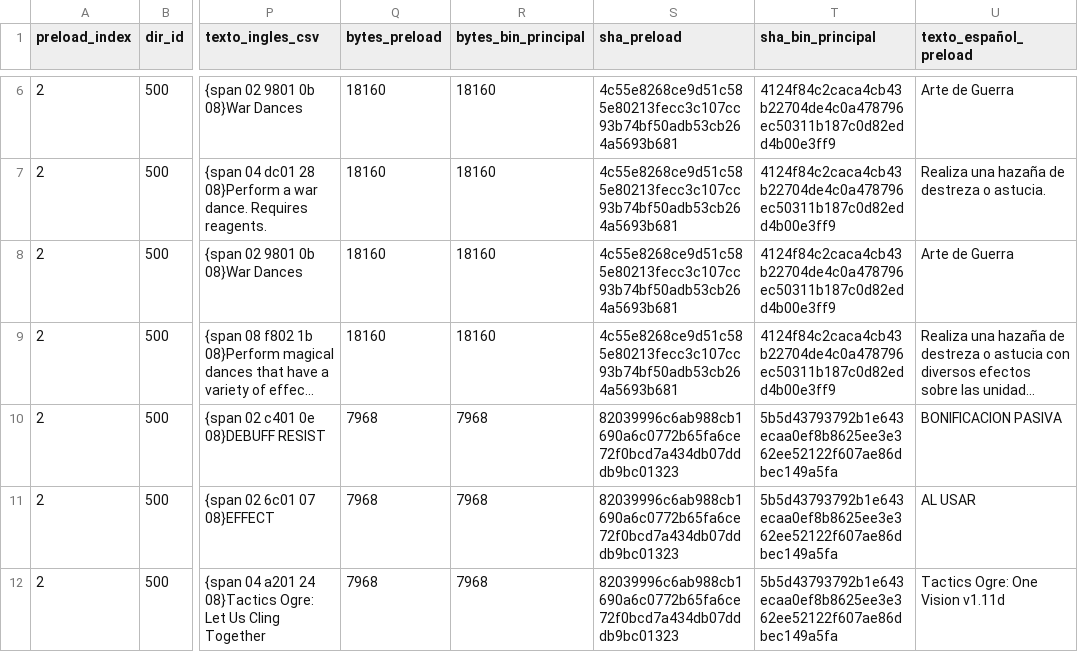
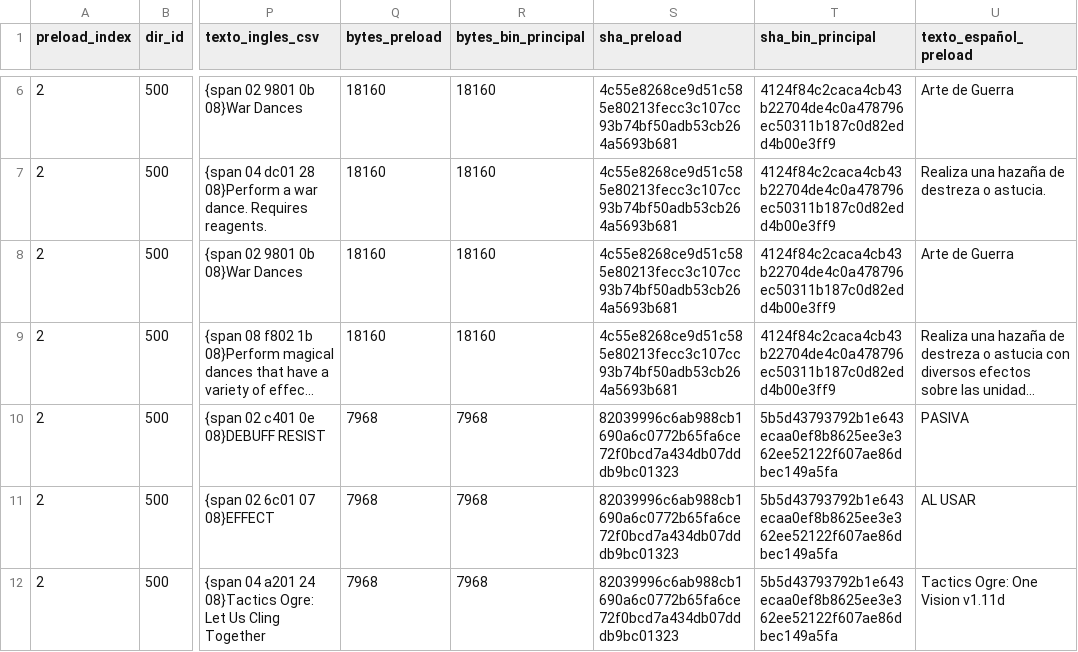
Before and after one commit to Bringerx13/Tactics-Ogre-One-Vision-ESP, a TSV file: Correcciones/preload_xlc_emes_traducido.tsv, drawn as a sheet; only a part is shown, gaps mark what is left out; long unchanged cells end in …; the diff names each change by its address in the sheet, - before the commit and + after, or states it on an @@ line.

Commit message:
Corrección de etiqueta preload: PASIVA

```diff
--- a/Correcciones/preload_xlc_emes_traducido.tsv
+++ b/Correcciones/preload_xlc_emes_traducido.tsv
-U10 (texto_español_preload): BONIFICACION PASIVA
+U10 (texto_español_preload): PASIVA
```
